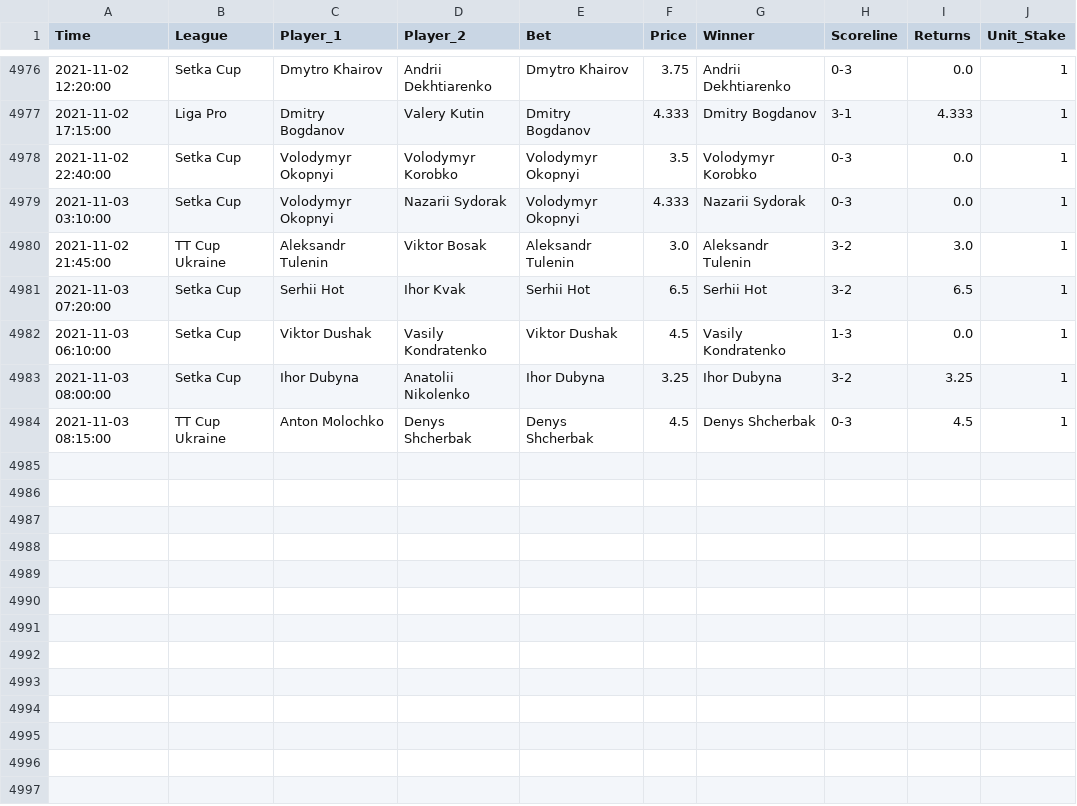
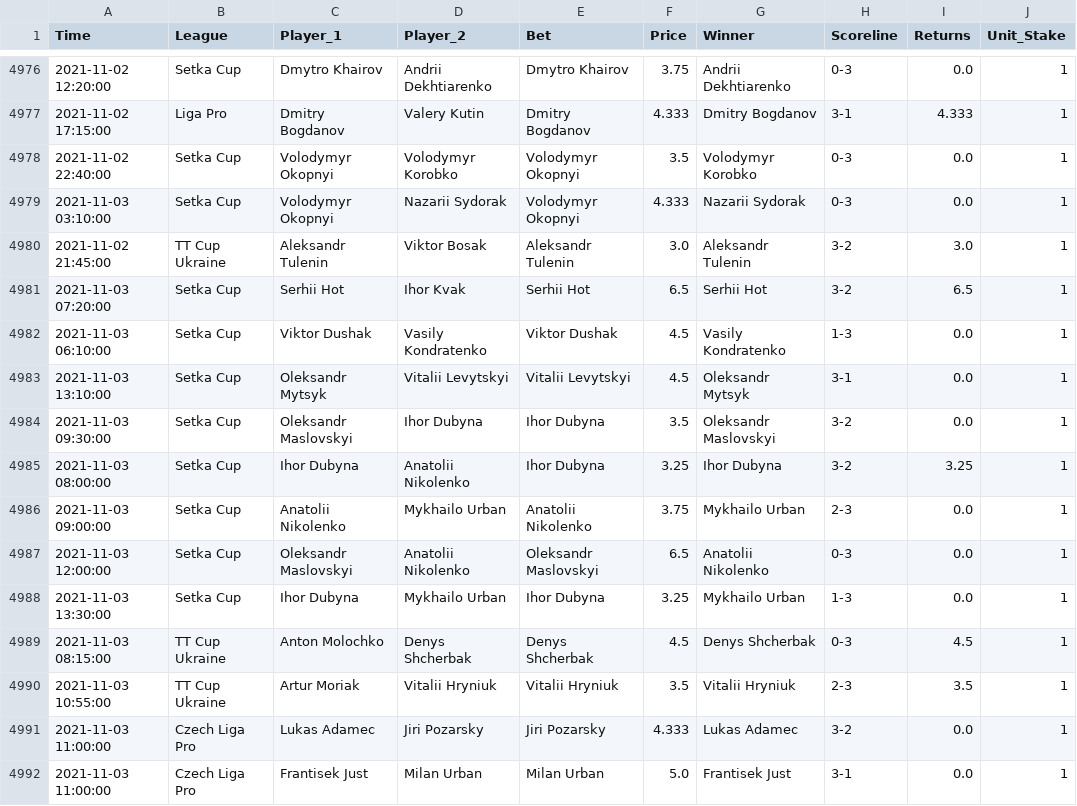
Before and after one commit to tomfothergill/tabletennis, a CSV file: Model_Assessment.csv, drawn as a sheet; only a part is shown, gaps mark what is left out; the diff names each change by its address in the sheet, - before the commit and + after, or states it on an @@ line.

Commit message:
committing files

```diff
--- a/Model_Assessment.csv
+++ b/Model_Assessment.csv
+row 4983: 2021-11-03 13:10:00 | Setka Cup | Oleksandr Mytsyk | Vitalii Levytskyi | Vitalii Levytskyi | 4.5 | Oleksandr Mytsyk | 3-1 | 0.0 | 1
+row 4984: 2021-11-03 09:30:00 | Setka Cup | Oleksandr Maslovskyi | Ihor Dubyna | Ihor Dubyna | 3.5 | Oleksandr Maslovskyi | 3-2 | 0.0 | 1
+row 4986: 2021-11-03 09:00:00 | Setka Cup | Anatolii Nikolenko | Mykhailo Urban | Anatolii Nikolenko | 3.75 | Mykhailo Urban | 2-3 | 0.0 | 1
+row 4987: 2021-11-03 12:00:00 | Setka Cup | Oleksandr Maslovskyi | Anatolii Nikolenko | Oleksandr Maslovskyi | 6.5 | Anatolii Nikolenko | 0-3 | 0.0 | 1
+row 4988: 2021-11-03 13:30:00 | Setka Cup | Ihor Dubyna | Mykhailo Urban | Ihor Dubyna | 3.25 | Mykhailo Urban | 1-3 | 0.0 | 1
+row 4990: 2021-11-03 10:55:00 | TT Cup Ukraine | Artur Moriak | Vitalii Hryniuk | Vitalii Hryniuk | 3.5 | Vitalii Hryniuk | 2-3 | 3.5 | 1
+row 4991: 2021-11-03 11:00:00 | Czech Liga Pro | Lukas Adamec | Jiri Pozarsky | Jiri Pozarsky | 4.333 | Lukas Adamec | 3-2 | 0.0 | 1
+row 4992: 2021-11-03 11:00:00 | Czech Liga Pro | Frantisek Just | Milan Urban | Milan Urban | 5.0 | Frantisek Just | 3-1 | 0.0 | 1
```
